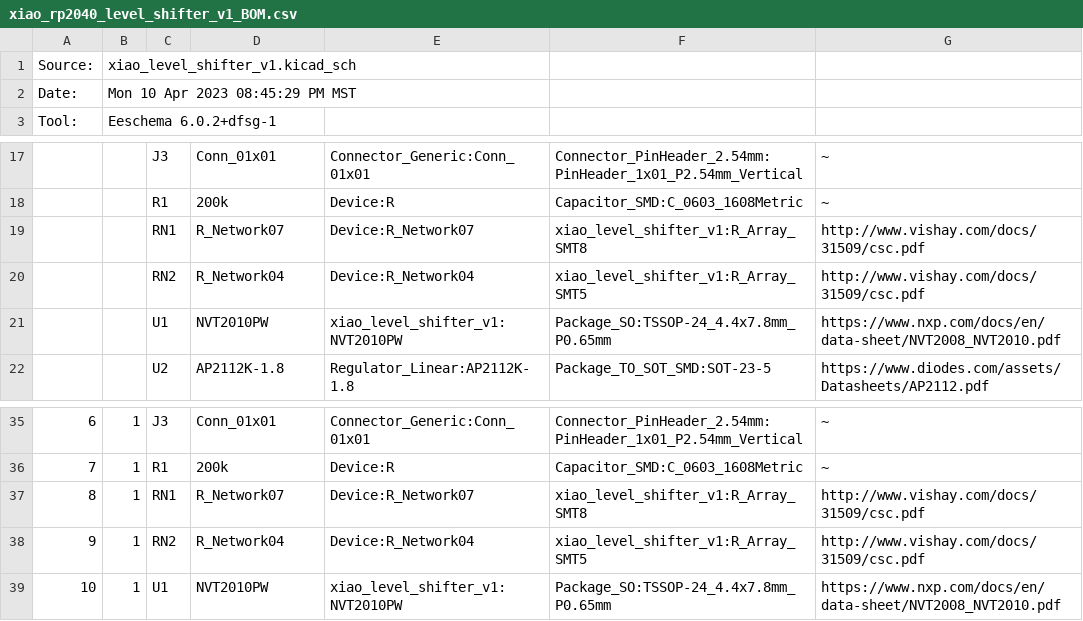
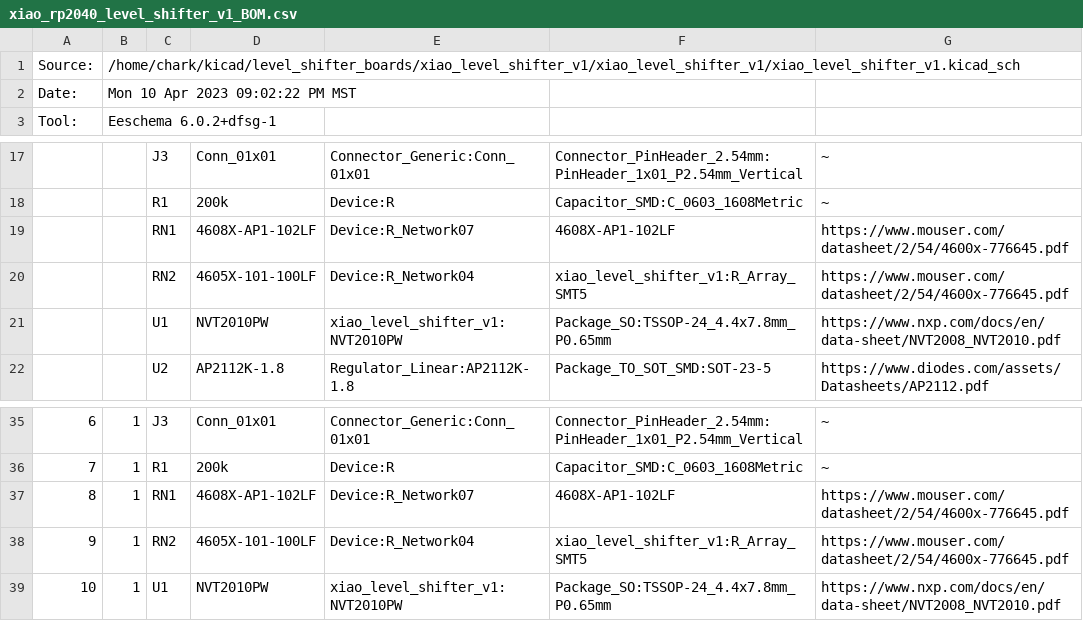
Before and after one commit to charkster/xiao_rp2040_level_shifter_v1, a CSV file: xiao_rp2040_level_shifter_v1_BOM.csv, drawn as a sheet; only a part is shown, gaps mark what is left out; removed rows and columns are numbered as before the commit, all else as after; the diff names each change by its address in the sheet, - before the commit and + after, or states it on an @@ line.

Commit message:
Add files via upload

```diff
--- a/xiao_rp2040_level_shifter_v1_BOM.csv
+++ b/xiao_rp2040_level_shifter_v1_BOM.csv
-B1: xiao_level_shifter_v1.kicad_sch
+B1: /home/chark/kicad/level_shifter_boards/xiao_level_shifter_v1/xiao_level_shifter_v1/xiao_level_shifter_v1.kicad_sch
-B2: Mon 10 Apr 2023 08:45:29 PM MST
+B2: Mon 10 Apr 2023 09:02:22 PM MST
-row 19:  |  | RN1 | R_Network07 | Device:R_Network07 | xiao_level_shifter_v1:R_Array_SMT8 | http://www.vishay.com/docs/31509/csc.pdf
+row 19:  |  | RN1 | 4608X-AP1-102LF | Device:R_Network07 | 4608X-AP1-102LF | https://www.mouser.com/datasheet/2/54/4600x-776645.pdf
-D20: R_Network04
+D20: 4605X-101-100LF
-G20: http://www.vishay.com/docs/31509/csc.pdf
+G20: https://www.mouser.com/datasheet/2/54/4600x-776645.pdf
-D37: R_Network07
+D37: 4608X-AP1-102LF
-F37: xiao_level_shifter_v1:R_Array_SMT8
+F37: 4608X-AP1-102LF
-G37:G38: http://www.vishay.com/docs/31509/csc.pdf
+G37:G38: https://www.mouser.com/datasheet/2/54/4600x-776645.pdf
-D38: R_Network04
+D38: 4605X-101-100LF
```
